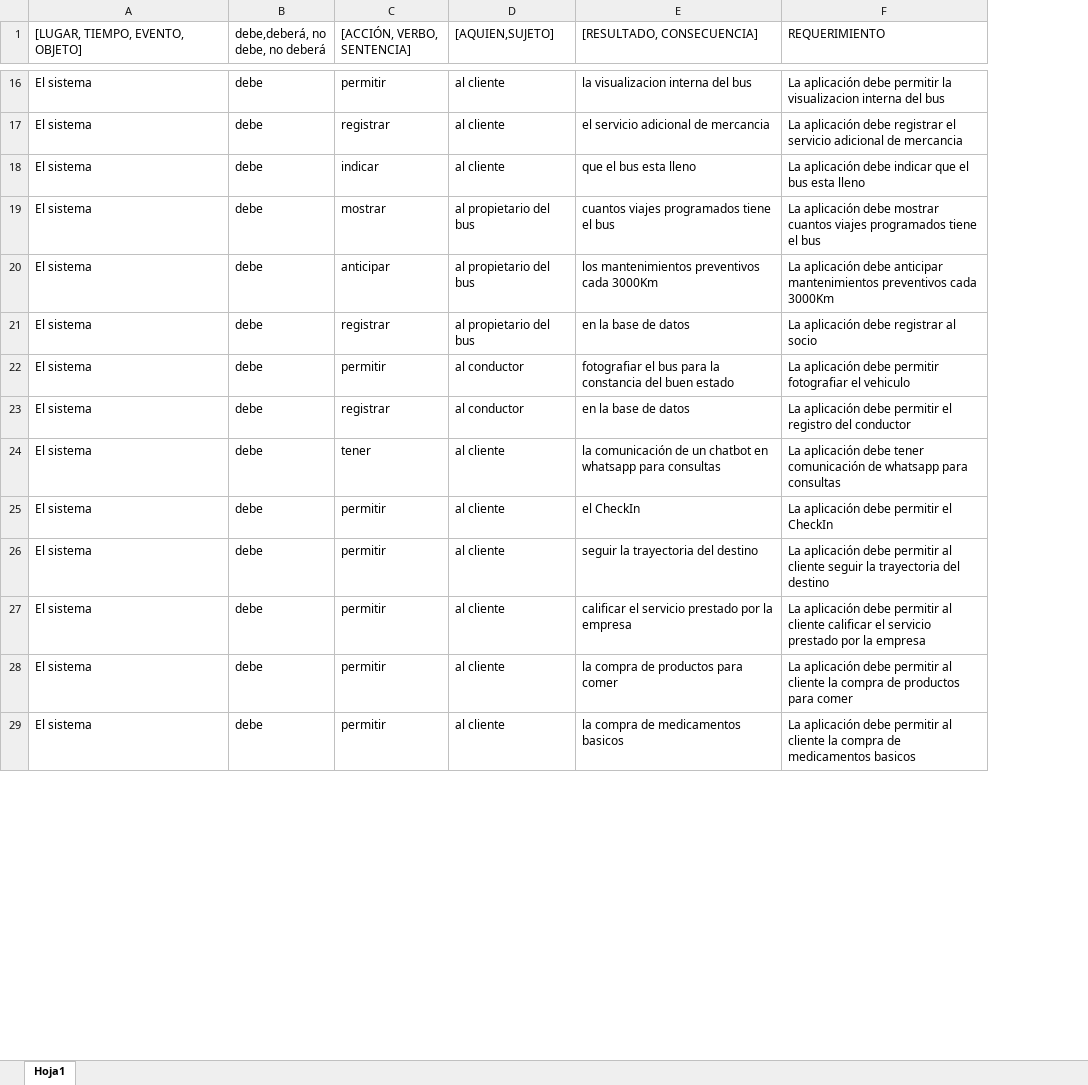
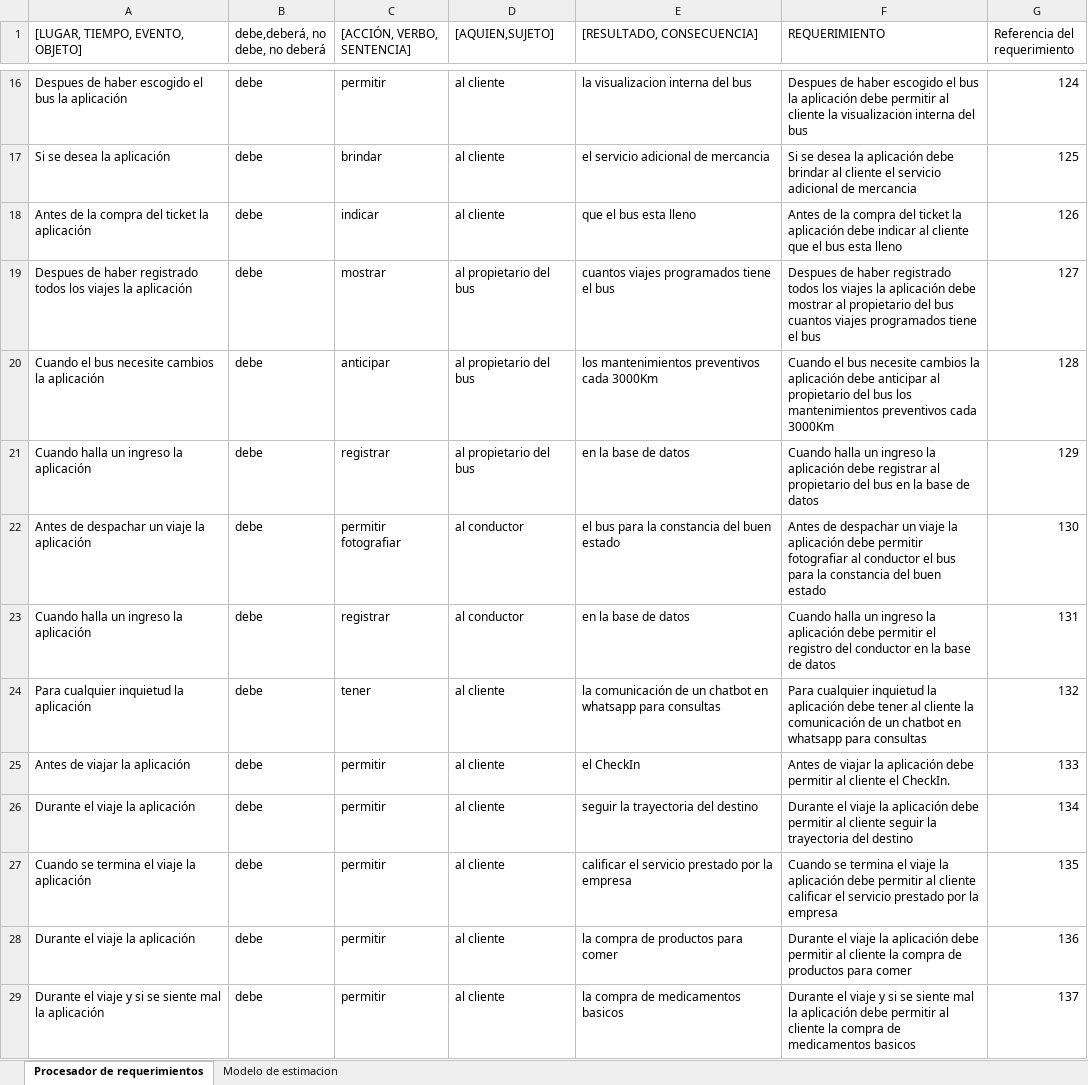
Before and after one commit to camilanoguera23/mapamental, an Excel workbook: PROCESADOR_REQUERIMIENTOS.xlsx, sheet Procesador de requerimientos, drawn as a sheet; only a part is shown, gaps mark what is left out; values as stored, in another font and other column widths than the file's, no cell formats; table styles not drawn; the diff covers the shown part only; the diff names each change by its address in the sheet, - before the commit and + after, or states it on an @@ line.

```diff
--- a/PROCESADOR_REQUERIMIENTOS.xlsx (sheet Procesador de requerimientos)
+++ b/PROCESADOR_REQUERIMIENTOS.xlsx (sheet Procesador de requerimientos)
-sheet tab: Hoja1
+sheet tab: Procesador de requerimientos
+sheet tab: Modelo de estimacion
+column G (Referencia del requerimiento), rows 16-29: 124 | 125 | 126 | 127 | 128 | 129 | 130 | 131 | 132 | 133 | 134 | 135 | 136 | 137
-A16 ([LUGAR, TIEMPO, EVENTO, OBJETO]): El sistema
+A16 ([LUGAR, TIEMPO, EVENTO, OBJETO]): Despues de haber escogido el bus la aplicación
-F16 (REQUERIMIENTO): La aplicación debe permitir la visualizacion…
+F16 (REQUERIMIENTO): Despues de haber escogido el bus la aplicación debe permitir al cliente la visualizacion…
-A17 ([LUGAR, TIEMPO, EVENTO, OBJETO]): El sistema
+A17 ([LUGAR, TIEMPO, EVENTO, OBJETO]): Si se desea la aplicación
-C17 ([ACCIÓN, VERBO, SENTENCIA]): registrar
+C17 ([ACCIÓN, VERBO, SENTENCIA]): brindar
-F17 (REQUERIMIENTO): La aplicación debe registrar el servicio…
+F17 (REQUERIMIENTO): Si se desea la aplicación debe brindar al cliente el servicio…
-A18 ([LUGAR, TIEMPO, EVENTO, OBJETO]): El sistema
+A18 ([LUGAR, TIEMPO, EVENTO, OBJETO]): Antes de la compra del ticket la aplicación
-F18 (REQUERIMIENTO): La aplicación debe indicar que el…
+F18 (REQUERIMIENTO): Antes de la compra del ticket la aplicación debe indicar al cliente que el…
-A19 ([LUGAR, TIEMPO, EVENTO, OBJETO]): El sistema
+A19 ([LUGAR, TIEMPO, EVENTO, OBJETO]): Despues de haber registrado todos los viajes la aplicación
-F19 (REQUERIMIENTO): La aplicación debe mostrar cuantos viajes…
+F19 (REQUERIMIENTO): Despues de haber registrado todos los viajes la aplicación debe mostrar al propietario del bus cuantos viajes…
-A20 ([LUGAR, TIEMPO, EVENTO, OBJETO]): El sistema
+A20 ([LUGAR, TIEMPO, EVENTO, OBJETO]): Cuando el bus necesite cambios la aplicación
-F20 (REQUERIMIENTO): La aplicación debe anticipar mantenimientos preventivos…
+F20 (REQUERIMIENTO): Cuando el bus necesite cambios la aplicación debe anticipar al propietario del bus los mantenimientos preventivos…
-A21 ([LUGAR, TIEMPO, EVENTO, OBJETO]): El sistema
+A21 ([LUGAR, TIEMPO, EVENTO, OBJETO]): Cuando halla un ingreso la aplicación
-F21 (REQUERIMIENTO): La aplicación debe registrar al socio
+F21 (REQUERIMIENTO): Cuando halla un ingreso la aplicación debe registrar al propietario del bus en la base de datos
-A22 ([LUGAR, TIEMPO, EVENTO, OBJETO]): El sistema
+A22 ([LUGAR, TIEMPO, EVENTO, OBJETO]): Antes de despachar un viaje la aplicación
-C22 ([ACCIÓN, VERBO, SENTENCIA]): permitir
+C22 ([ACCIÓN, VERBO, SENTENCIA]): permitir fotografiar
-E22 ([RESULTADO, CONSECUENCIA]): fotografiar el bus…
+E22 ([RESULTADO, CONSECUENCIA]): el bus…
-F22 (REQUERIMIENTO): La aplicación debe permitir fotografiar el vehiculo
+F22 (REQUERIMIENTO): Antes de despachar un viaje la aplicación debe permitir fotografiar al conductor el bus para la constancia del buen estado
-A23 ([LUGAR, TIEMPO, EVENTO, OBJETO]): El sistema
+A23 ([LUGAR, TIEMPO, EVENTO, OBJETO]): Cuando halla un ingreso la aplicación
-F23 (REQUERIMIENTO): La aplicación debe permitir el registro del conductor
+F23 (REQUERIMIENTO): Cuando halla un ingreso la aplicación debe permitir el registro del conductor en la base de datos
-A24 ([LUGAR, TIEMPO, EVENTO, OBJETO]): El sistema
+A24 ([LUGAR, TIEMPO, EVENTO, OBJETO]): Para cualquier inquietud la aplicación
-F24 (REQUERIMIENTO): La aplicación debe tener comunicación de whatsapp para…
+F24 (REQUERIMIENTO): Para cualquier inquietud la aplicación debe tener al cliente la comunicación de un chatbot en whatsapp para…
-A25 ([LUGAR, TIEMPO, EVENTO, OBJETO]): El sistema
+A25 ([LUGAR, TIEMPO, EVENTO, OBJETO]): Antes de viajar la aplicación
-F25 (REQUERIMIENTO): La aplicación debe permitir el CheckIn
+F25 (REQUERIMIENTO): Antes de viajar la aplicación debe permitir al cliente el CheckIn.
-A26 ([LUGAR, TIEMPO, EVENTO, OBJETO]): El sistema
+A26 ([LUGAR, TIEMPO, EVENTO, OBJETO]): Durante el viaje la aplicación
-F26 (REQUERIMIENTO): La aplicación debe…
+F26 (REQUERIMIENTO): Durante el viaje la aplicación debe…
-A27 ([LUGAR, TIEMPO, EVENTO, OBJETO]): El sistema
+A27 ([LUGAR, TIEMPO, EVENTO, OBJETO]): Cuando se termina el viaje la aplicación
-F27 (REQUERIMIENTO): La aplicación debe…
+F27 (REQUERIMIENTO): Cuando se termina el viaje la aplicación debe…
-A28 ([LUGAR, TIEMPO, EVENTO, OBJETO]): El sistema
+A28 ([LUGAR, TIEMPO, EVENTO, OBJETO]): Durante el viaje la aplicación
-F28 (REQUERIMIENTO): La aplicación debe…
+F28 (REQUERIMIENTO): Durante el viaje la aplicación debe…
-A29 ([LUGAR, TIEMPO, EVENTO, OBJETO]): El sistema
+A29 ([LUGAR, TIEMPO, EVENTO, OBJETO]): Durante el viaje y si se siente mal la aplicación
-F29 (REQUERIMIENTO): La aplicación debe…
+F29 (REQUERIMIENTO): Durante el viaje y si se siente mal la aplicación debe…
```
Also changed, not shown: 2 added rows, 2 removed rows and 46 edited cells elsewhere in this sheet, cell formats.
